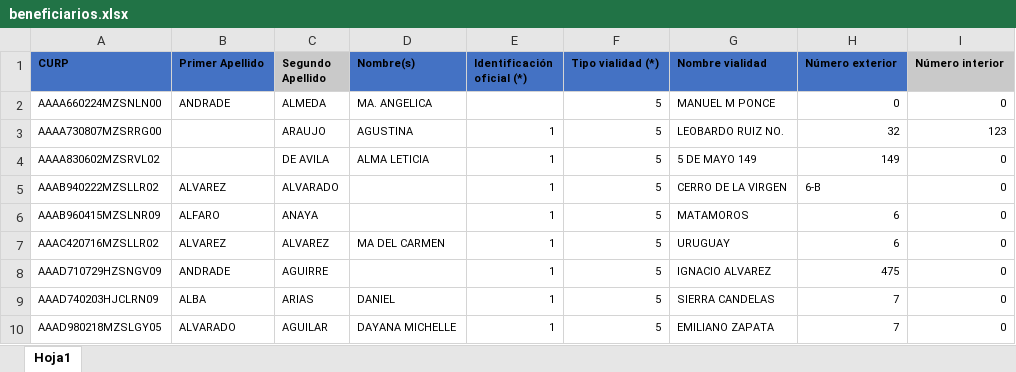
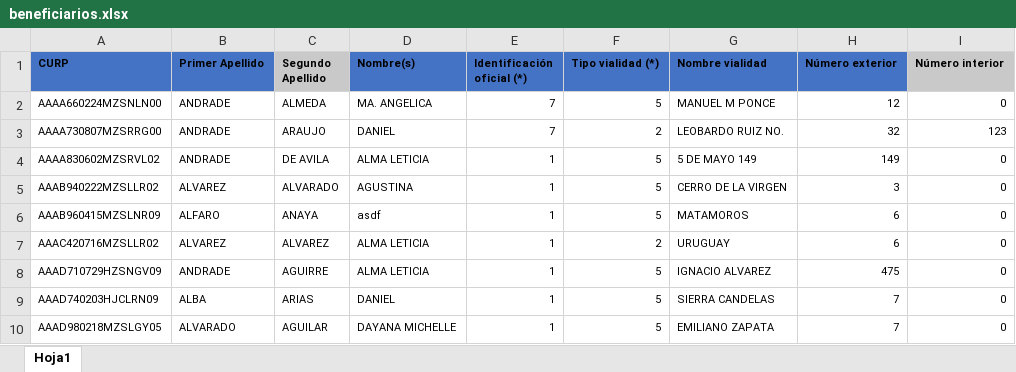
Before and after one commit to jesusrv1103/controlBeneficiarios, an Excel workbook: assets/files/beneficiarios.xlsx, sheet Hoja1, drawn as a sheet; only a part is shown; values as stored, in another font and other column widths than the file's, no borders; the diff names each change by its address in the sheet, - before the commit and + after, or states it on an @@ line.

```diff
--- a/assets/files/beneficiarios.xlsx (sheet Hoja1)
+++ b/assets/files/beneficiarios.xlsx (sheet Hoja1)
-E2 (Identificación oficial (*)): (empty)
+E2 (Identificación oficial (*)): 7
-H2 (Número exterior): 0
+H2 (Número exterior): 12
-B3:B4 (Primer Apellido): (empty)
+B3:B4 (Primer Apellido): ANDRADE
-D3 (Nombre(s)): AGUSTINA
+D3 (Nombre(s)): DANIEL
-E3 (Identificación oficial (*)): 1
+E3 (Identificación oficial (*)): 7
-F3 (Tipo vialidad (*)): 5
+F3 (Tipo vialidad (*)): 2
-D5 (Nombre(s)): (empty)
+D5 (Nombre(s)): AGUSTINA
-H5 (Número exterior): 6-B
+H5 (Número exterior): 3
-D6 (Nombre(s)): (empty)
+D6 (Nombre(s)): asdf
-D7 (Nombre(s)): MA DEL CARMEN
+D7 (Nombre(s)): ALMA LETICIA
-F7 (Tipo vialidad (*)): 5
+F7 (Tipo vialidad (*)): 2
-D8 (Nombre(s)): (empty)
+D8 (Nombre(s)): ALMA LETICIA
```
Also changed, not shown: assets/files/apoyos.xlsx, 11 other files.
